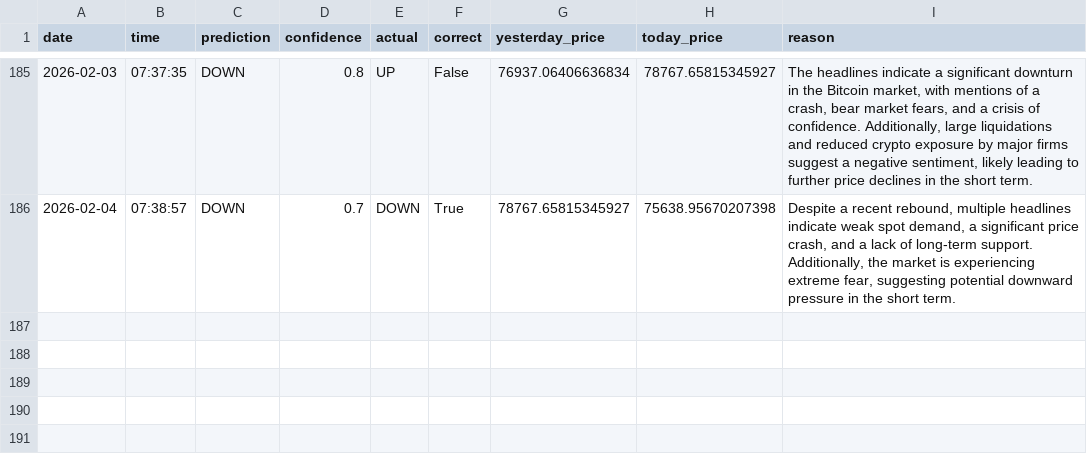
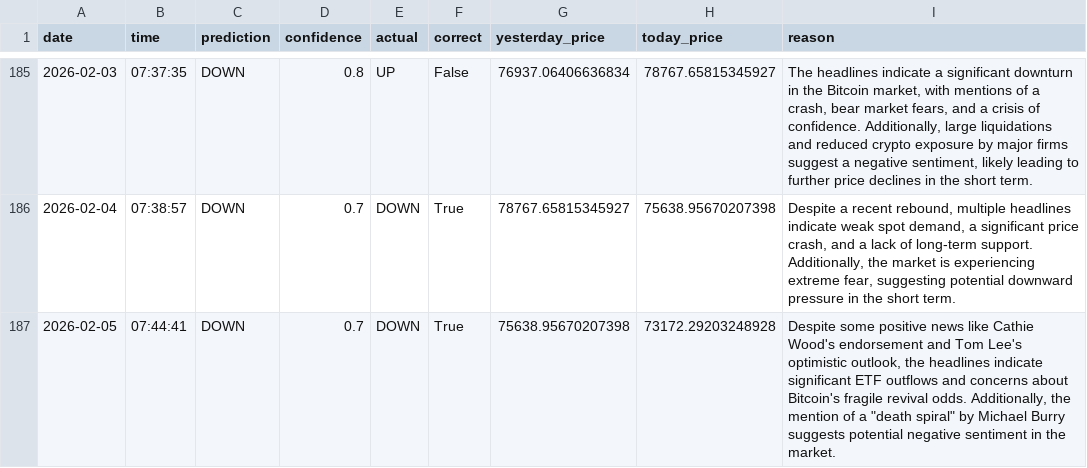
Before and after one commit to phoenixpeak/btc-predictor, a CSV file: btc_predictions_log.csv, drawn as a sheet; only a part is shown, gaps mark what is left out.

```diff
--- a/btc_predictions_log.csv
+++ b/btc_predictions_log.csv
@@ -186 +186,2 @@ date,time,prediction,confidence,actual,correct,yesterday_price,today_price,reaso
 2026-02-04,07:38:57,DOWN,0.7,DOWN,True,78767.65815345927,75638.95670207398,"Despite a recent rebound, multiple headlines indicate weak spot demand, a significant price crash, and a lack of long-term support. Additionally, the market is experiencing extreme fear, suggesting potential downward pressure in the short term."
+2026-02-05,07:44:41,DOWN,0.7,DOWN,True,75638.95670207398,73172.29203248928,"Despite some positive news like Cathie Wood's endorsement and Tom Lee's optimistic outlook, the headlines indicate significant ETF outflows and concerns about Bitcoin's fragile revival odds. Additionally, the mention of a ""death spiral"" by Michael Burry suggests potential negative sentiment in the market."
```
Also changed, not shown: gold_predictions_log.csv.
